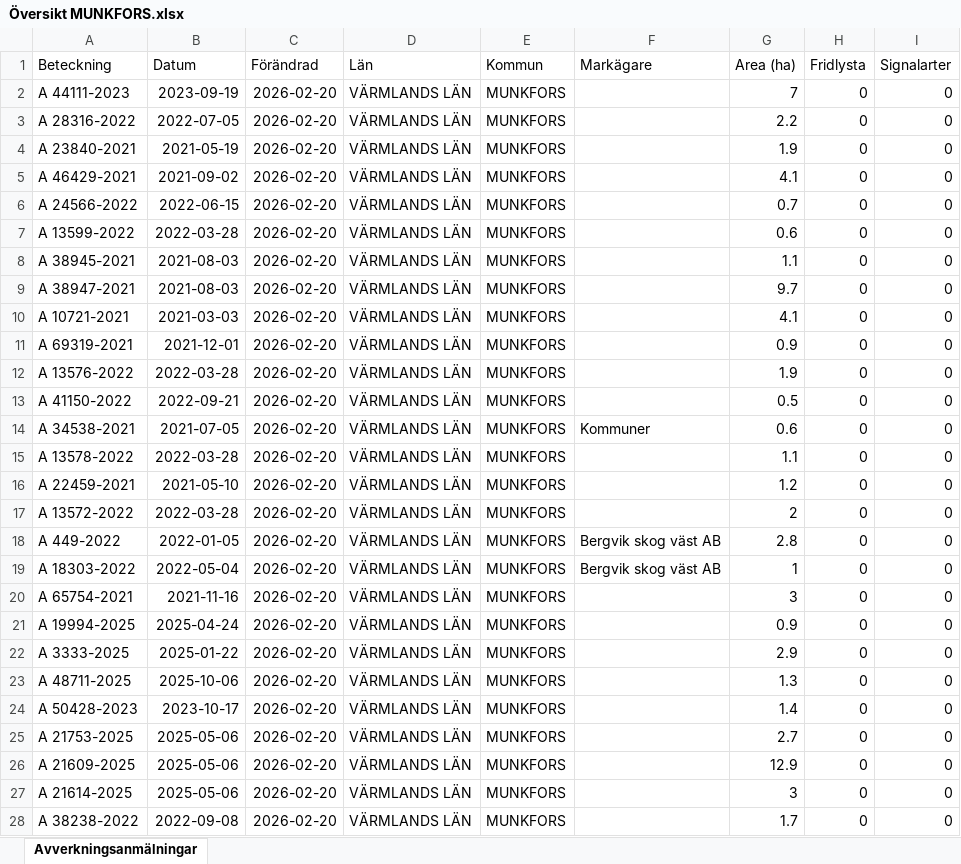
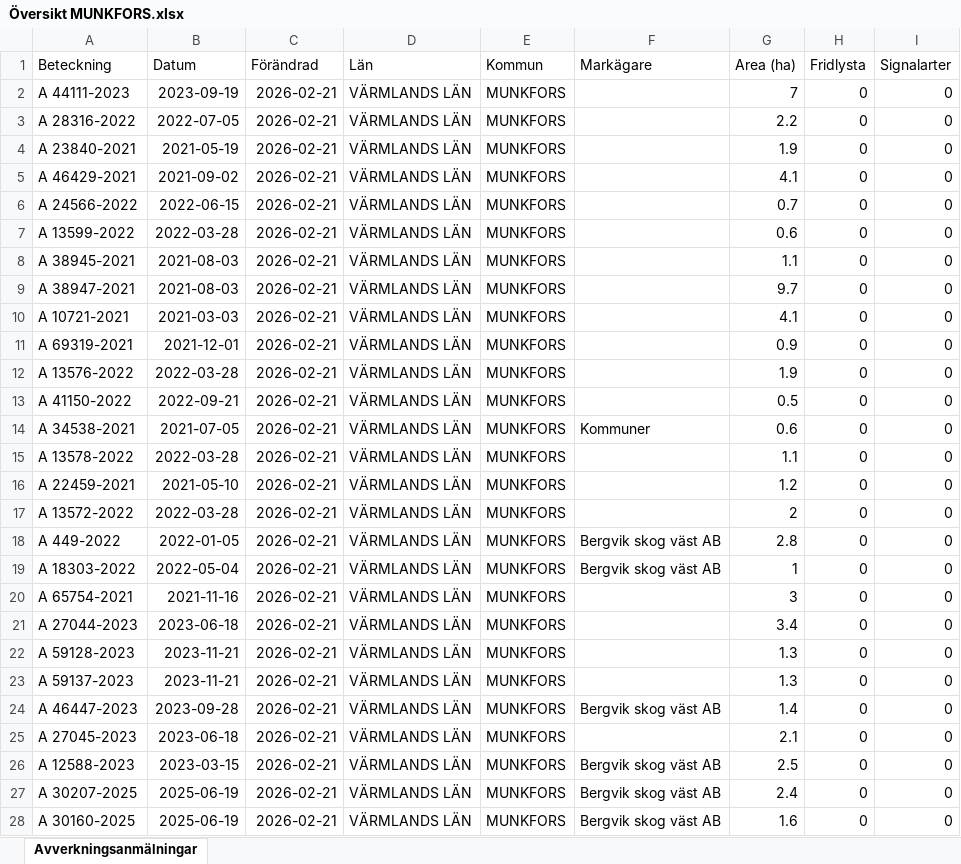
Before and after one commit to klasma/Logging_1762, an Excel workbook: Översikt MUNKFORS.xlsx, sheet Avverkningsanmälningar, drawn as a sheet; only a part is shown; values as stored, in another font and other column widths than the file's, no borders; the diff covers the shown part only; the diff names each change by its address in the sheet, - before the commit and + after, or states it on an @@ line.

```diff
--- a/Översikt MUNKFORS.xlsx (sheet Avverkningsanmälningar)
+++ b/Översikt MUNKFORS.xlsx (sheet Avverkningsanmälningar)
-C2:C28 (Förändrad): 2026-02-20
+C2:C28 (Förändrad): 2026-02-21
-A21 (Beteckning): A 19994-2025
+A21 (Beteckning): A 27044-2023
-B21 (Datum): 2025-04-24
+B21 (Datum): 2023-06-18
-G21 (Area (ha)): 0.9
+G21 (Area (ha)): 3.4
-A22 (Beteckning): A 3333-2025
+A22 (Beteckning): A 59128-2023
-B22 (Datum): 2025-01-22
+B22 (Datum): 2023-11-21
-G22 (Area (ha)): 2.9
+G22 (Area (ha)): 1.3
-A23 (Beteckning): A 48711-2025
+A23 (Beteckning): A 59137-2023
-B23 (Datum): 2025-10-06
+B23 (Datum): 2023-11-21
-A24 (Beteckning): A 50428-2023
+A24 (Beteckning): A 46447-2023
-B24 (Datum): 2023-10-17
+B24 (Datum): 2023-09-28
-F24 (Markägare): (empty)
+F24 (Markägare): Bergvik skog väst AB
-A25 (Beteckning): A 21753-2025
+A25 (Beteckning): A 27045-2023
-B25 (Datum): 2025-05-06
+B25 (Datum): 2023-06-18
-G25 (Area (ha)): 2.7
+G25 (Area (ha)): 2.1
-A26 (Beteckning): A 21609-2025
+A26 (Beteckning): A 12588-2023
-B26 (Datum): 2025-05-06
+B26 (Datum): 2023-03-15
-F26:F28 (Markägare): (empty)
+F26:F28 (Markägare): Bergvik skog väst AB
-G26 (Area (ha)): 12.9
+G26 (Area (ha)): 2.5
-A27 (Beteckning): A 21614-2025
+A27 (Beteckning): A 30207-2025
-B27 (Datum): 2025-05-06
+B27 (Datum): 2025-06-19
-G27 (Area (ha)): 3
+G27 (Area (ha)): 2.4
-A28 (Beteckning): A 38238-2022
+A28 (Beteckning): A 30160-2025
-B28 (Datum): 2022-09-08
+B28 (Datum): 2025-06-19
-G28 (Area (ha)): 1.7
+G28 (Area (ha)): 1.6
```
Also changed, not shown: 295 edited cells elsewhere in this sheet, artfynd/A 44111-2023 artfynd.xlsx, 6 other files.
